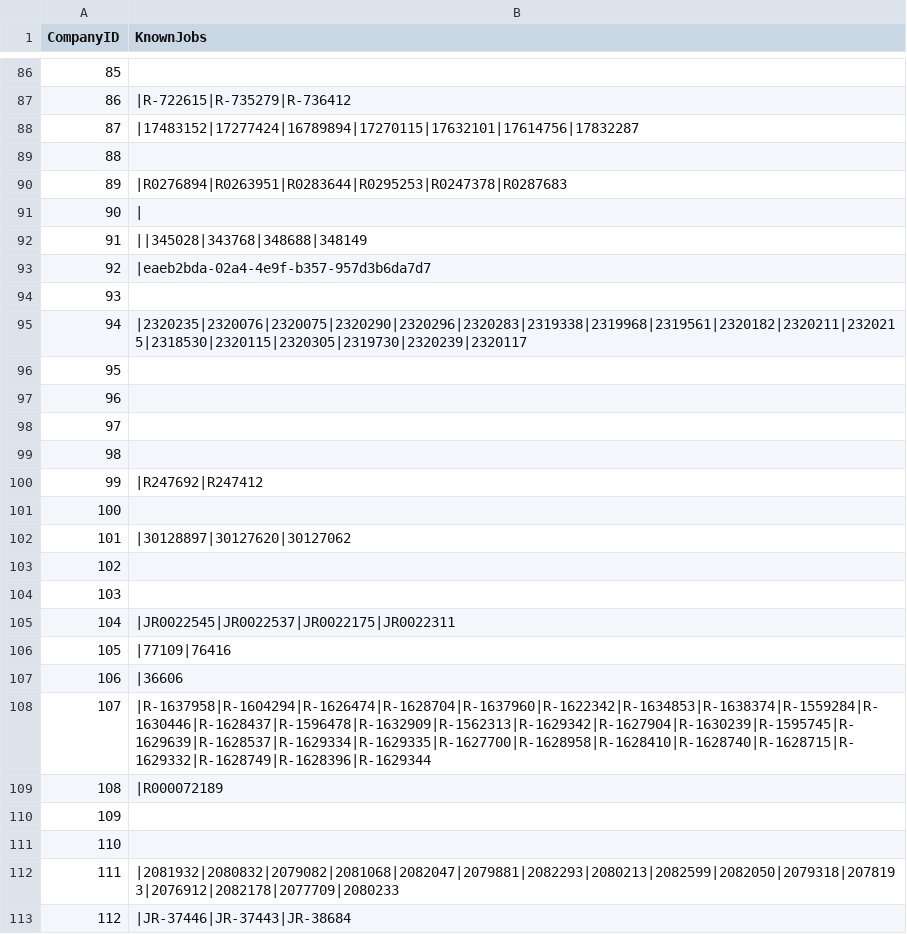
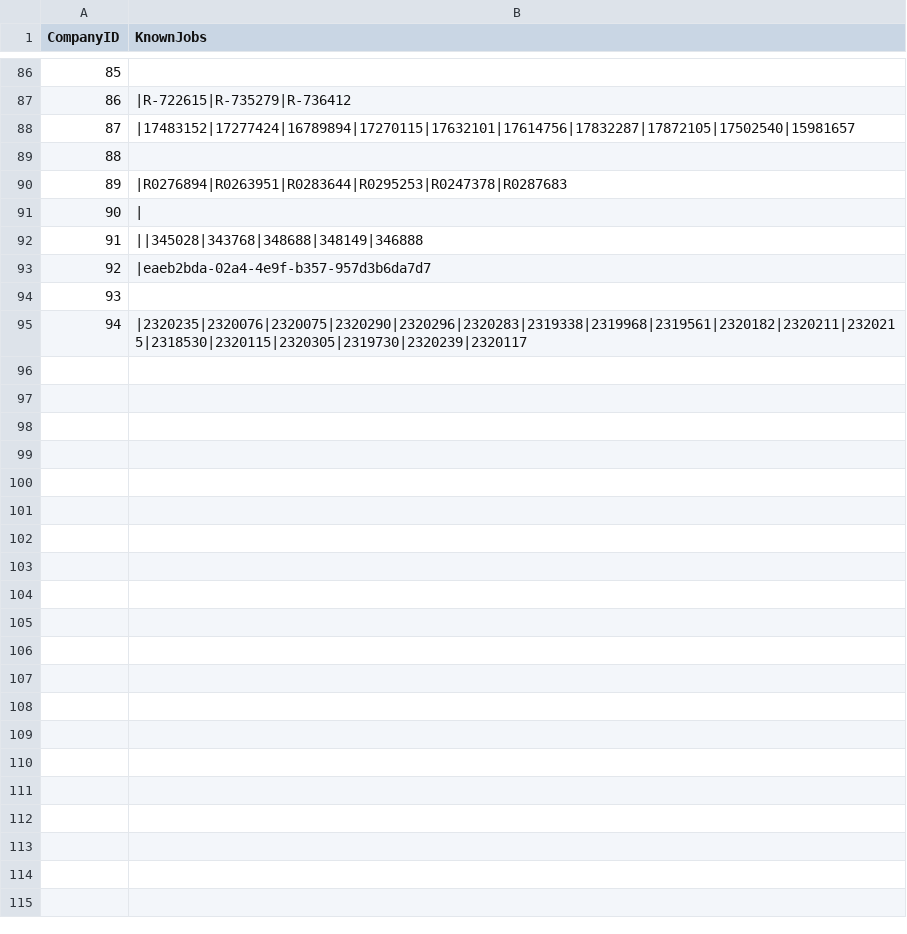
Before and after one commit to mehtajinesh/New-Full-Time-Jobs-Notifier, a CSV file: data/already_known_jobs.csv, drawn as a sheet; only a part is shown, gaps mark what is left out; the diff covers the shown part only.

Commit message:
updated known job ids

```diff
--- a/data/already_known_jobs.csv
+++ b/data/already_known_jobs.csv
@@ -87,3 +87,3 @@ CompanyID,KnownJobs
 86,|R-722615|R-735279|R-736412
-87,|17483152|17277424|16789894|17270115|17632101|17614756|17832287
+87,|17483152|17277424|16789894|17270115|17632101|17614756|17832287|17872105|17502540|15981657
 88,
@@ -91,3 +91,3 @@ CompanyID,KnownJobs
 90,|
-91,||345028|343768|348688|348149
+91,||345028|343768|348688|348149|346888
 92,|eaeb2bda-02a4-4e9f-b357-957d3b6da7d7
@@ -95,19 +95 @@ CompanyID,KnownJobs
 94,|2320235|2320076|2320075|2320290|2320296|2320283|2319338|2319968|2319561|2320182|2320211|2320215|2318530|2320115|2320305|2319730|2320239|2320117
-95,
-96,
-97,
-98,
-99,|R247692|R247412
-100,
-101,|30128897|30127620|30127062
-102,
-103,
-104,|JR0022545|JR0022537|JR0022175|JR0022311
-105,|77109|76416
-106,|36606
-107,|R-1637958|R-1604294|R-1626474|R-1628704|R-1637960|R-1622342|R-1634853|R-1638374|R-1559284|R-1630446|R-1628437|R-1596478|R-1632909|R-1562313|R-1629342|R-1627904|R-1630239|R-1595745|R-1629639|R-1628537|R-1629334|R-1629335|R-1627700|R-1628958|R-1628410|R-1628740|R-1628715|R-1629332|R-1628749|R-1628396|R-1629344
-108,|R000072189
-109,
-110,
-111,|2081932|2080832|2079082|2081068|2082047|2079881|2082293|2080213|2082599|2082050|2079318|2078193|2076912|2082178|2077709|2080233
-112,|JR-37446|JR-37443|JR-38684
```
Also changed, not shown: 13 edited cells elsewhere in this file, 1 other file.
